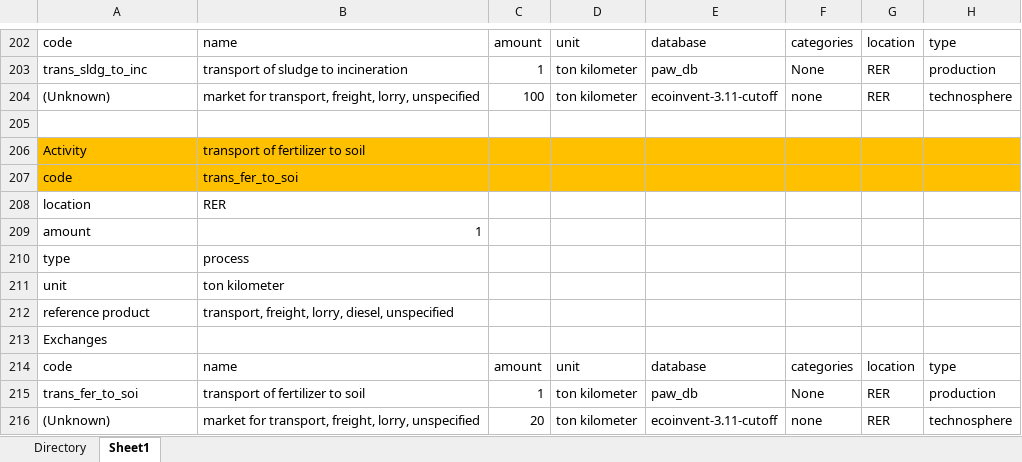
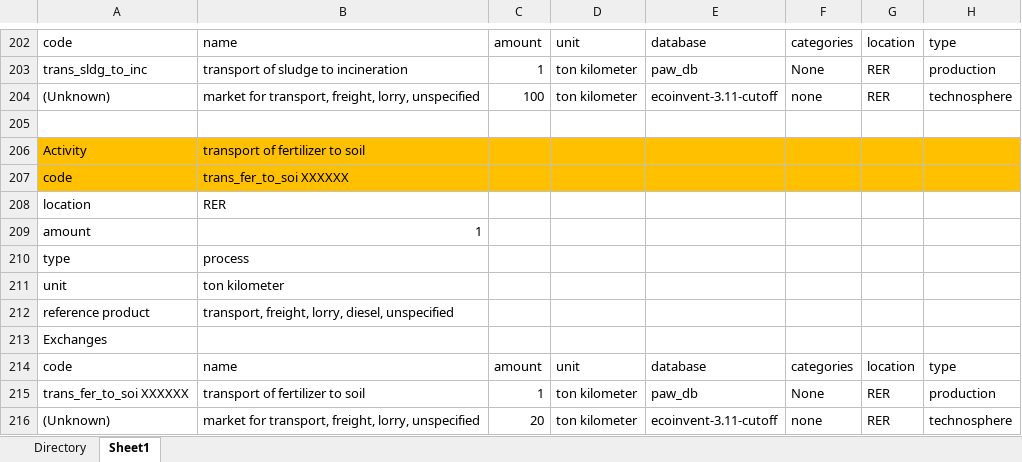
Before and after one commit to isabelapi/PAW_MFA_LCA_2025, an Excel workbook: LCA/LCI_ Inventories.xlsx, sheet Sheet1, drawn as a sheet; only a part is shown, gaps mark what is left out; values as stored, in another font and other column widths than the file's, no borders; the diff names each change by its address in the sheet, - before the commit and + after, or states it on an @@ line.

Commit message:
change inventory

```diff
--- a/LCA/LCI_ Inventories.xlsx (sheet Sheet1)
+++ b/LCA/LCI_ Inventories.xlsx (sheet Sheet1)
-B207: trans_fer_to_soi
+B207: trans_fer_to_soi XXXXXX
-A215: trans_fer_to_soi
+A215: trans_fer_to_soi XXXXXX
```
